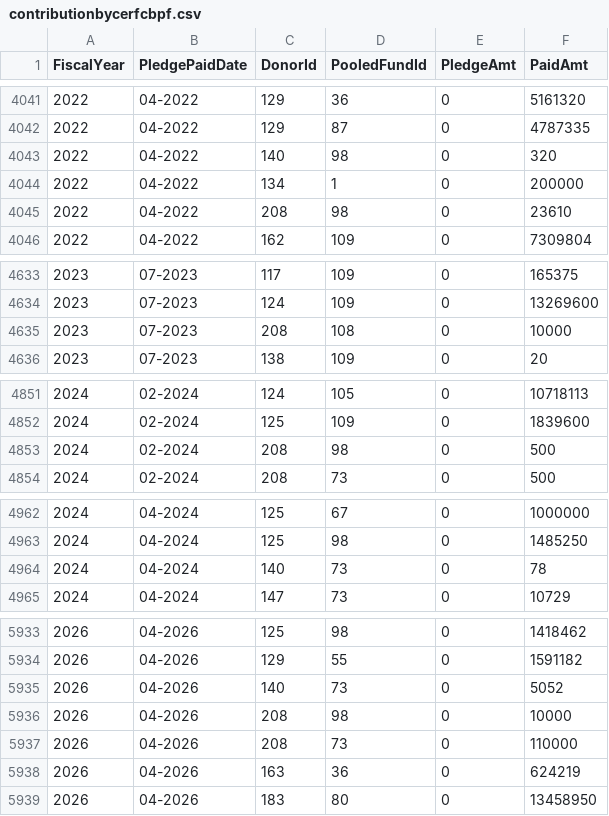
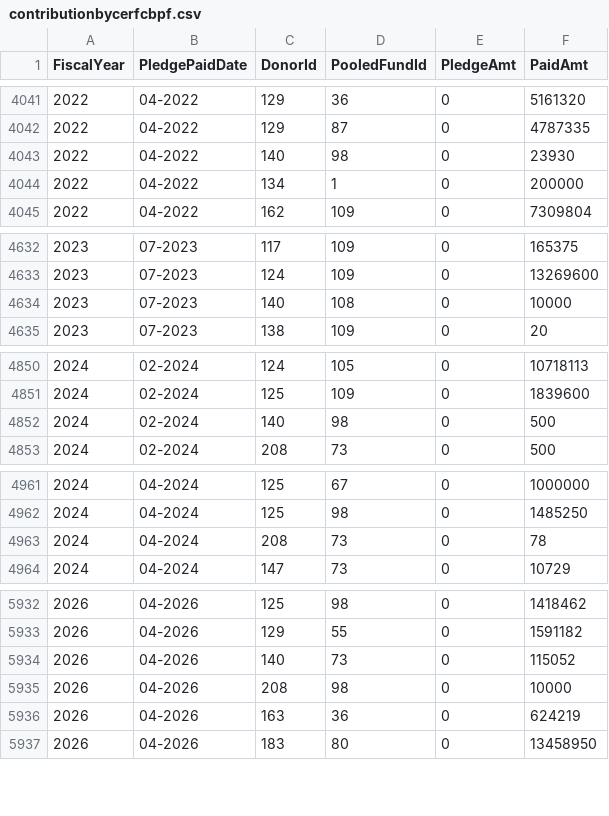
Before and after one commit to CBPFGMS/pfbi-data, a CSV file: contributionbycerfcbpf.csv, drawn as a sheet; only a part is shown, gaps mark what is left out; the diff covers the shown part only.

```diff
--- a/contributionbycerfcbpf.csv
+++ b/contributionbycerfcbpf.csv
@@ -4042,5 +4042,4 @@ FiscalYear,PledgePaidDate,DonorId,PooledFundId,PledgeAmt,PaidAmt
 2022,04-2022,129,87,0,4787335
-2022,04-2022,140,98,0,320
+2022,04-2022,140,98,0,23930
 2022,04-2022,134,1,0,200000
-2022,04-2022,208,98,0,23610
 2022,04-2022,162,109,0,7309804
@@ -4634,3 +4633,3 @@ FiscalYear,PledgePaidDate,DonorId,PooledFundId,PledgeAmt,PaidAmt
 2023,07-2023,124,109,0,13269600
-2023,07-2023,208,108,0,10000
+2023,07-2023,140,108,0,10000
 2023,07-2023,138,109,0,20
@@ -4852,3 +4851,3 @@ FiscalYear,PledgePaidDate,DonorId,PooledFundId,PledgeAmt,PaidAmt
 2024,02-2024,125,109,0,1839600
-2024,02-2024,208,98,0,500
+2024,02-2024,140,98,0,500
 2024,02-2024,208,73,0,500
@@ -4963,3 +4962,3 @@ FiscalYear,PledgePaidDate,DonorId,PooledFundId,PledgeAmt,PaidAmt
 2024,04-2024,125,98,0,1485250
-2024,04-2024,140,73,0,78
+2024,04-2024,208,73,0,78
 2024,04-2024,147,73,0,10729
@@ -5934,5 +5933,4 @@ FiscalYear,PledgePaidDate,DonorId,PooledFundId,PledgeAmt,PaidAmt
 2026,04-2026,129,55,0,1591182
-2026,04-2026,140,73,0,5052
+2026,04-2026,140,73,0,115052
 2026,04-2026,208,98,0,10000
-2026,04-2026,208,73,0,110000
 2026,04-2026,163,36,0,624219
```
Also changed, not shown: 5 added rows, 5 removed rows and 1 edited cell elsewhere in this file, 1 other file.
